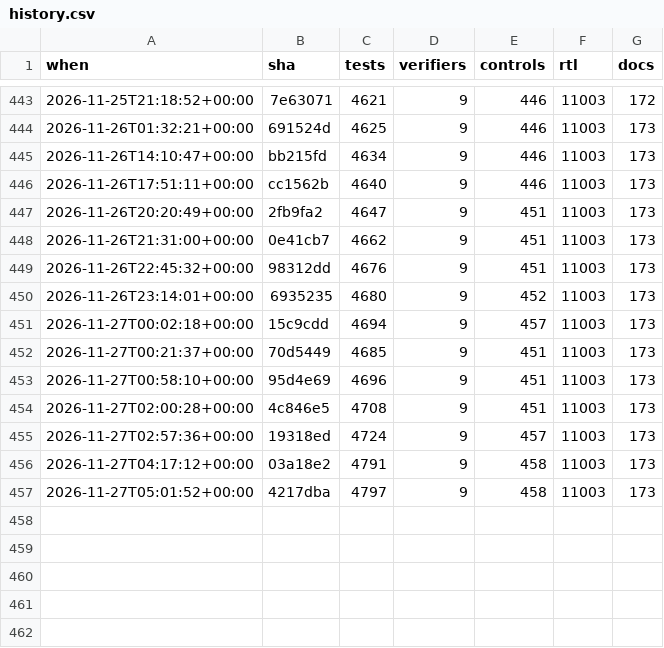
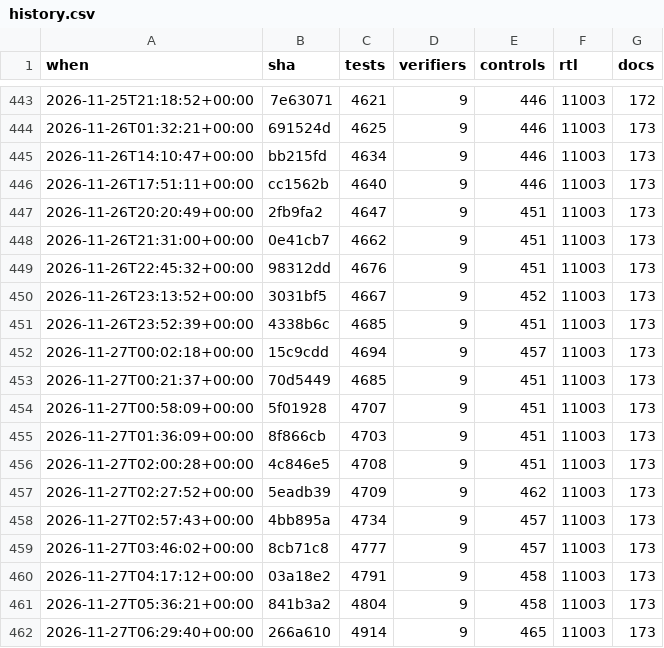
Before and after one commit to 2AMLogic/gf180-parasynth, a CSV file: docs/scorecard/history.csv, drawn as a sheet; only a part is shown, gaps mark what is left out.

```diff
--- a/docs/scorecard/history.csv
+++ b/docs/scorecard/history.csv
@@ -449,9 +449,14 @@ when,sha,tests,verifiers,controls,rtl,docs
 2026-11-26T22:45:32+00:00,98312dd,4676,9,451,11003,173
-2026-11-26T23:14:01+00:00,6935235,4680,9,452,11003,173
+2026-11-26T23:13:52+00:00,3031bf5,4667,9,452,11003,173
+2026-11-26T23:52:39+00:00,4338b6c,4685,9,451,11003,173
 2026-11-27T00:02:18+00:00,15c9cdd,4694,9,457,11003,173
 2026-11-27T00:21:37+00:00,70d5449,4685,9,451,11003,173
-2026-11-27T00:58:10+00:00,95d4e69,4696,9,451,11003,173
+2026-11-27T00:58:09+00:00,5f01928,4707,9,451,11003,173
+2026-11-27T01:36:09+00:00,8f866cb,4703,9,451,11003,173
 2026-11-27T02:00:28+00:00,4c846e5,4708,9,451,11003,173
-2026-11-27T02:57:36+00:00,19318ed,4724,9,457,11003,173
+2026-11-27T02:27:52+00:00,5eadb39,4709,9,462,11003,173
+2026-11-27T02:57:43+00:00,4bb895a,4734,9,457,11003,173
+2026-11-27T03:46:02+00:00,8cb71c8,4777,9,457,11003,173
 2026-11-27T04:17:12+00:00,03a18e2,4791,9,458,11003,173
-2026-11-27T05:01:52+00:00,4217dba,4797,9,458,11003,173
+2026-11-27T05:36:21+00:00,841b3a2,4804,9,458,11003,173
+2026-11-27T06:29:40+00:00,266a610,4914,9,465,11003,173
```
Also changed, not shown: 1 other file.
